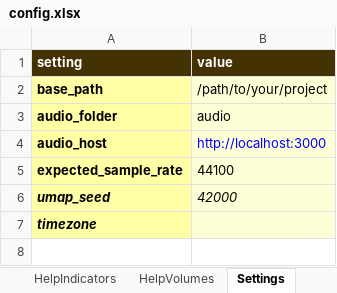
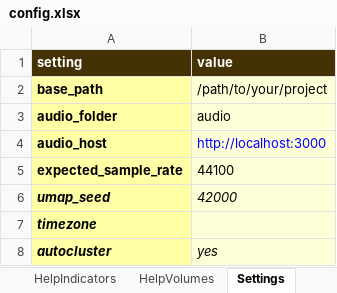
Before and after one commit to sound-scape-explorer/sound-scape-explorer, an Excel workbook: examples/common/config.xlsx, sheet Settings, drawn as a sheet; values as stored, in another font and other column widths than the file's, no borders; the diff names each change by its address in the sheet, - before the commit and + after, or states it on an @@ line.

Commit message:
feat: Add optional `autocluster` user setting + Fix `yarn process:autocluster` command + Update example configuration file

```diff
--- a/examples/common/config.xlsx (sheet Settings)
+++ b/examples/common/config.xlsx (sheet Settings)
+row 8: autocluster | yes
```
Also changed, not shown: sheet Help, 12 other files.
